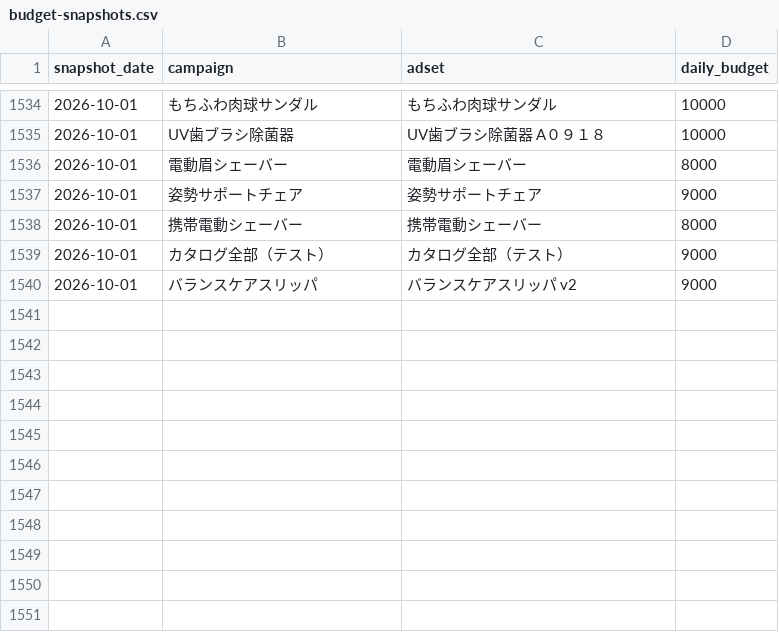
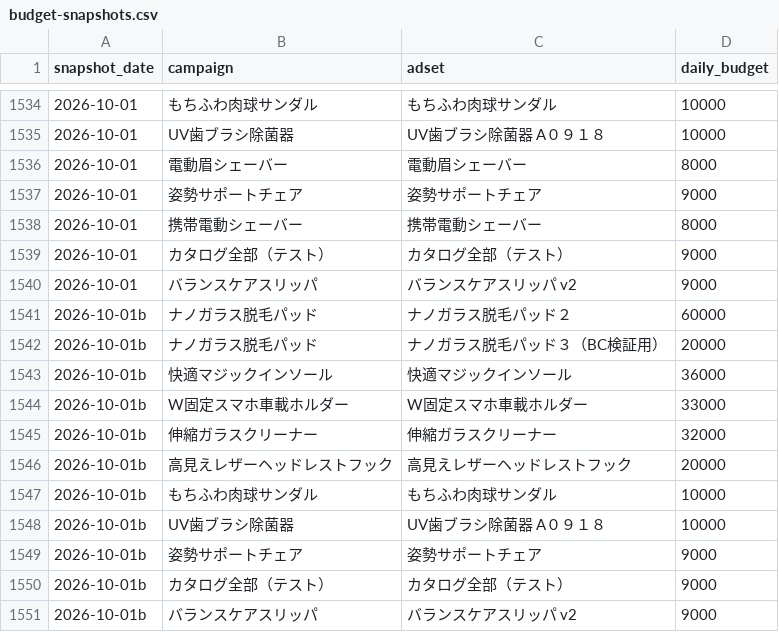
Before and after one commit to finracofficial-cmd/LOOana, a CSV file: data/budget-snapshots.csv, drawn as a sheet; only a part is shown, gaps mark what is left out.

```diff
--- a/data/budget-snapshots.csv
+++ b/data/budget-snapshots.csv
@@ -1540 +1540,12 @@ snapshot_date,campaign,adset,daily_budget
 2026-10-01,バランスケアスリッパ,バランスケアスリッパ v2,9000
+2026-10-01b,ナノガラス脱毛パッド,ナノガラス脱毛パッド２,60000
+2026-10-01b,ナノガラス脱毛パッド,ナノガラス脱毛パッド３（BC検証用）,20000
+2026-10-01b,快適マジックインソール,快適マジックインソール,36000
+2026-10-01b,W固定スマホ車載ホルダー,W固定スマホ車載ホルダー,33000
+2026-10-01b,伸縮ガラスクリーナー,伸縮ガラスクリーナー,32000
+2026-10-01b,高見えレザーヘッドレストフック,高見えレザーヘッドレストフック,20000
+2026-10-01b,もちふわ肉球サンダル,もちふわ肉球サンダル,10000
+2026-10-01b,UV歯ブラシ除菌器,UV歯ブラシ除菌器 A０９１８,10000
+2026-10-01b,姿勢サポートチェア,姿勢サポートチェア,9000
+2026-10-01b,カタログ全部（テスト）,カタログ全部（テスト）,9000
+2026-10-01b,バランスケアスリッパ,バランスケアスリッパ v2,9000
```
Also changed, not shown: 1 other file.
